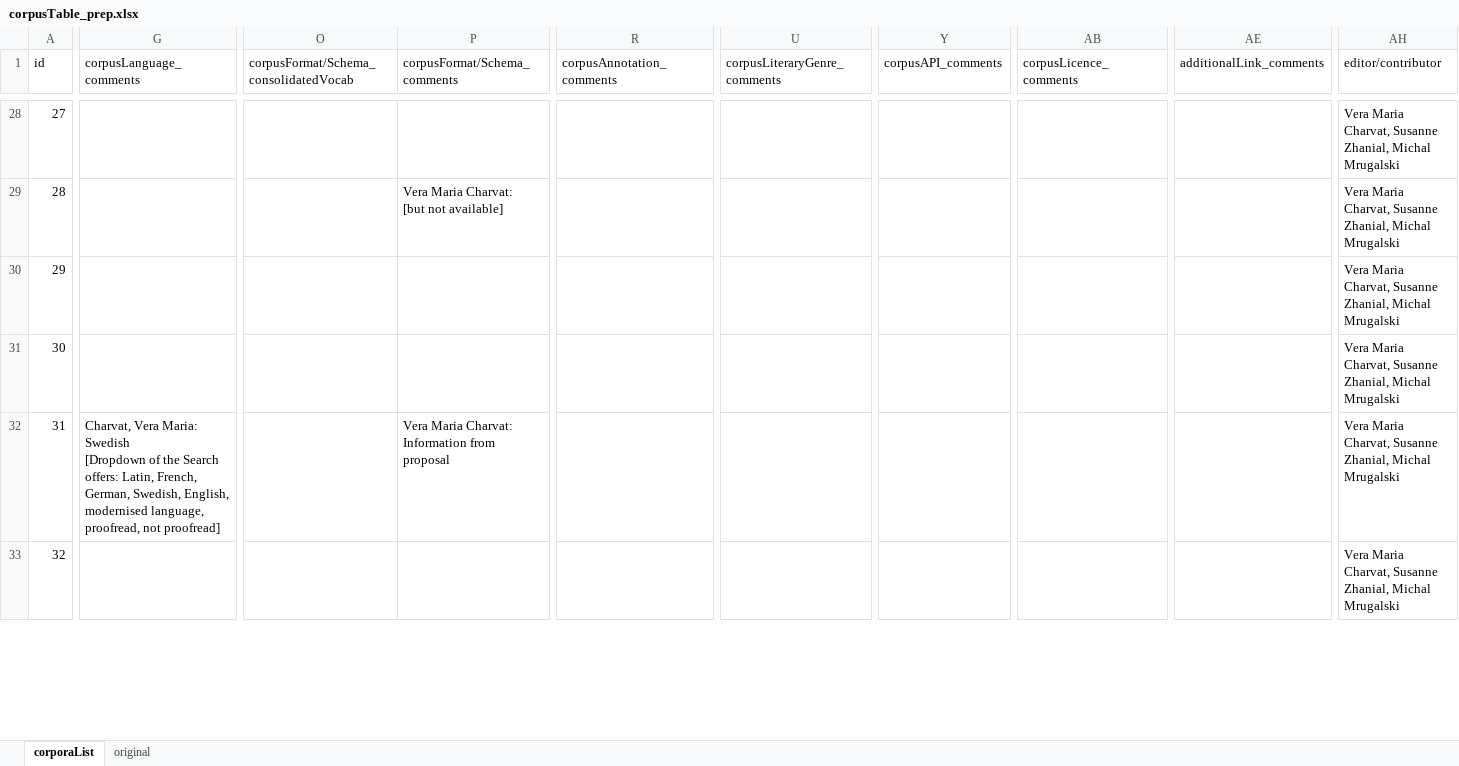
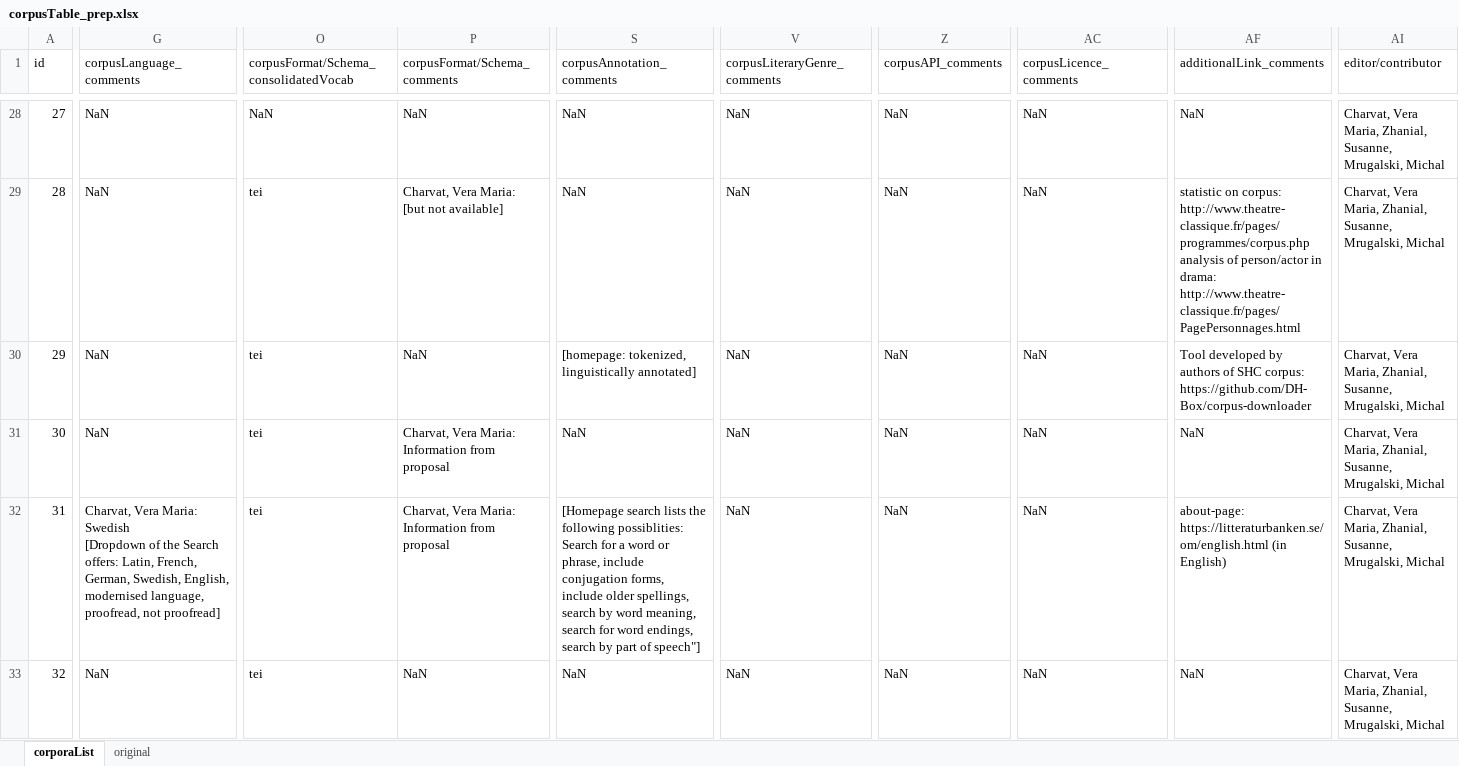
Before and after one commit to lu-pl/cortab, an Excel workbook: cortab/corpusTable_prep.xlsx, sheet corporaList, drawn as a sheet; only a part is shown, gaps mark what is left out; values as stored, in another font and other column widths than the file's, no cell formats; addresses are those after the commit; ↵ is a line break in a cell; the diff covers the shown part only; the diff names each change by its address in the sheet, - before the commit and + after, or states it on an @@ line.

Commit message:
Updated corpusTable version

```diff
--- a/cortab/corpusTable_prep.xlsx (sheet corporaList)
+++ b/cortab/corpusTable_prep.xlsx (sheet corporaList)
-G28:G31 (corpusLanguage_comments): (empty)
+G28:G31 (corpusLanguage_comments): NaN
-O28: (empty)
+O28: NaN
-P28 (corpusFormat/Schema_comments): (empty)
+P28 (corpusFormat/Schema_comments): NaN
-S28:S29 (corpusAnnotation_comments): (empty)
+S28:S29 (corpusAnnotation_comments): NaN
-V28:V33 (corpusLiteraryGenre_comments): (empty)
+V28:V33 (corpusLiteraryGenre_comments): NaN
-Z28:Z33 (corpusAPI_comments): (empty)
+Z28:Z33 (corpusAPI_comments): NaN
-AC28:AC33 (corpusLicence_comments): (empty)
+AC28:AC33 (corpusLicence_comments): NaN
-AF28 (additionalLink_comments): (empty)
+AF28 (additionalLink_comments): NaN
-AI28:AI33 (editor/contributor): Vera Maria Charvat, Susanne Zhanial, Michal Mrugalski
+AI28:AI33 (editor/contributor): Charvat, Vera Maria, Zhanial, Susanne, Mrugalski, Michal
-O29:O33: (empty)
+O29:O33: tei
-P29 (corpusFormat/Schema_comments): Vera Maria Charvat: ↵ [but not available]
+P29 (corpusFormat/Schema_comments): Charvat, Vera Maria: ↵ [but not available]
-AF29 (additionalLink_comments): (empty)
+AF29 (additionalLink_comments): statistic on corpus: http://www.theatre-classique.fr/pages/programmes/corpus.php ↵ analysis of person/actor in drama: http://www.theatre-classique.fr/pages/PagePersonnages.html
-P30 (corpusFormat/Schema_comments): (empty)
+P30 (corpusFormat/Schema_comments): NaN
-S30 (corpusAnnotation_comments): (empty)
+S30 (corpusAnnotation_comments): [homepage: tokenized, linguistically annotated]
-AF30 (additionalLink_comments): (empty)
+AF30 (additionalLink_comments): Tool developed by authors of SHC corpus: https://github.com/DH-Box/corpus-downloader
-P31 (corpusFormat/Schema_comments): (empty)
+P31 (corpusFormat/Schema_comments): Charvat, Vera Maria: ↵ Information from proposal
-S31 (corpusAnnotation_comments): (empty)
+S31 (corpusAnnotation_comments): NaN
-AF31 (additionalLink_comments): (empty)
+AF31 (additionalLink_comments): NaN
-P32 (corpusFormat/Schema_comments): Vera Maria Charvat: ↵ Information from…
+P32 (corpusFormat/Schema_comments): Charvat, Vera Maria: ↵ Information from…
-S32 (corpusAnnotation_comments): (empty)
+S32 (corpusAnnotation_comments): [Homepage search lists the following possiblities: ↵ Search for a word or phrase, include conjugation forms, include older spellings, search by word meaning, search for word endings, search by part of speech"]
-AF32 (additionalLink_comments): (empty)
+AF32 (additionalLink_comments): about-page: https://litteraturbanken.se/om/english.html (in English)
-G33 (corpusLanguage_comments): (empty)
+G33 (corpusLanguage_comments): NaN
-P33 (corpusFormat/Schema_comments): (empty)
+P33 (corpusFormat/Schema_comments): NaN
-S33 (corpusAnnotation_comments): (empty)
+S33 (corpusAnnotation_comments): NaN
-AF33 (additionalLink_comments): (empty)
+AF33 (additionalLink_comments): NaN
```
Also changed, not shown: 3 added columns, 2 removed columns and 962 edited cells elsewhere in this sheet, cell formats.
